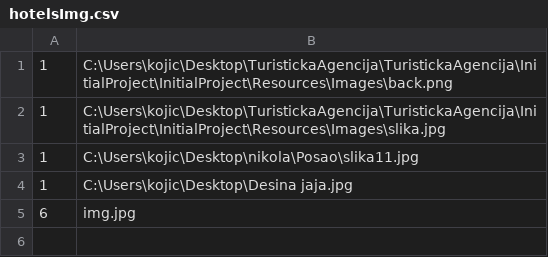
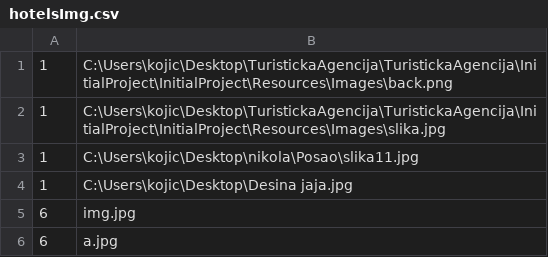
Before and after one commit to Nikola045/TuristickaAgencija, a CSV file: InitialProject/InitialProject/Resources/Data/hotelsImg.csv, drawn as a sheet.

```diff
--- a/InitialProject/InitialProject/Resources/Data/hotelsImg.csv
+++ b/InitialProject/InitialProject/Resources/Data/hotelsImg.csv
@@ -5 +5,2 @@
 6|img.jpg
+6|a.jpg
```
Also changed, not shown: 9 other files.
